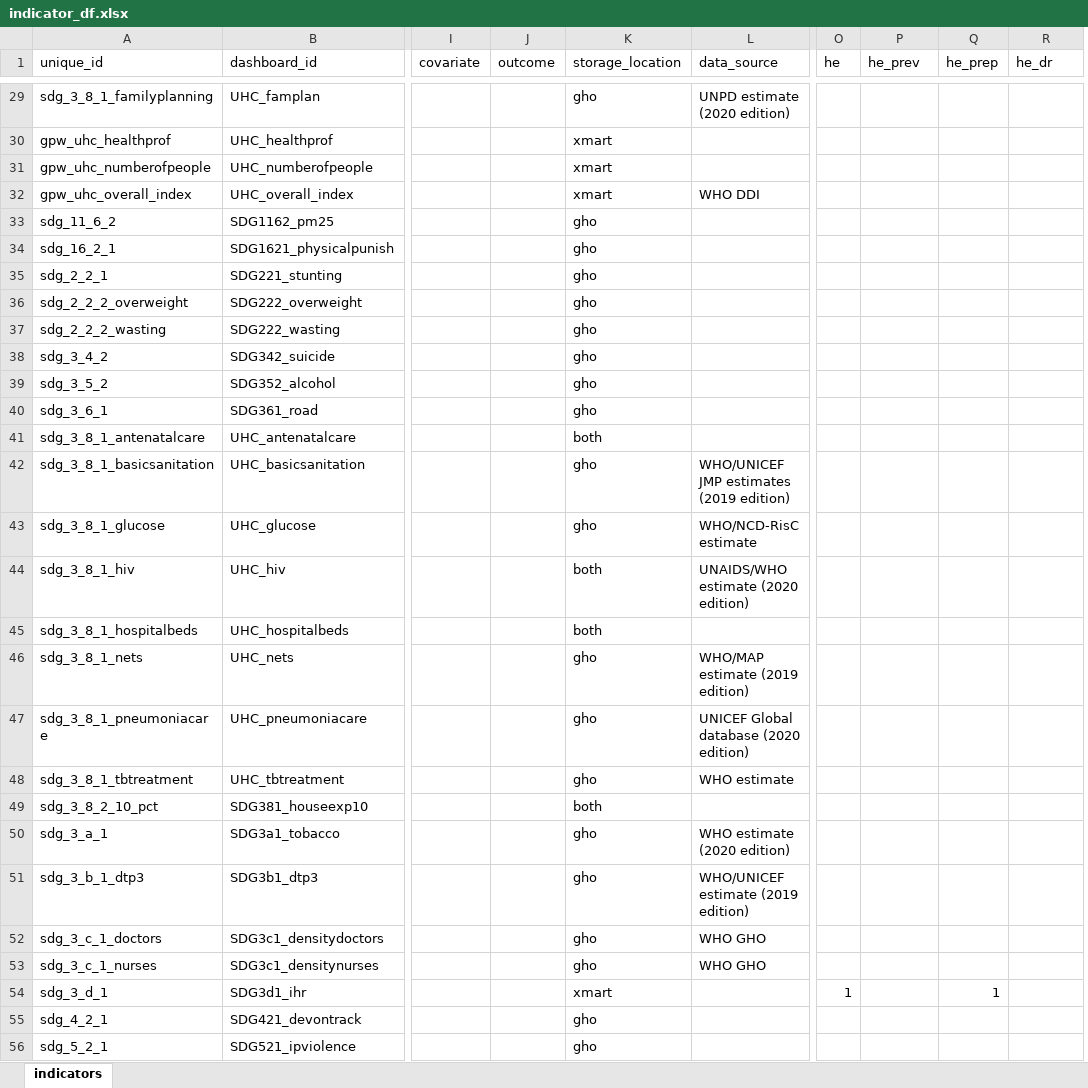
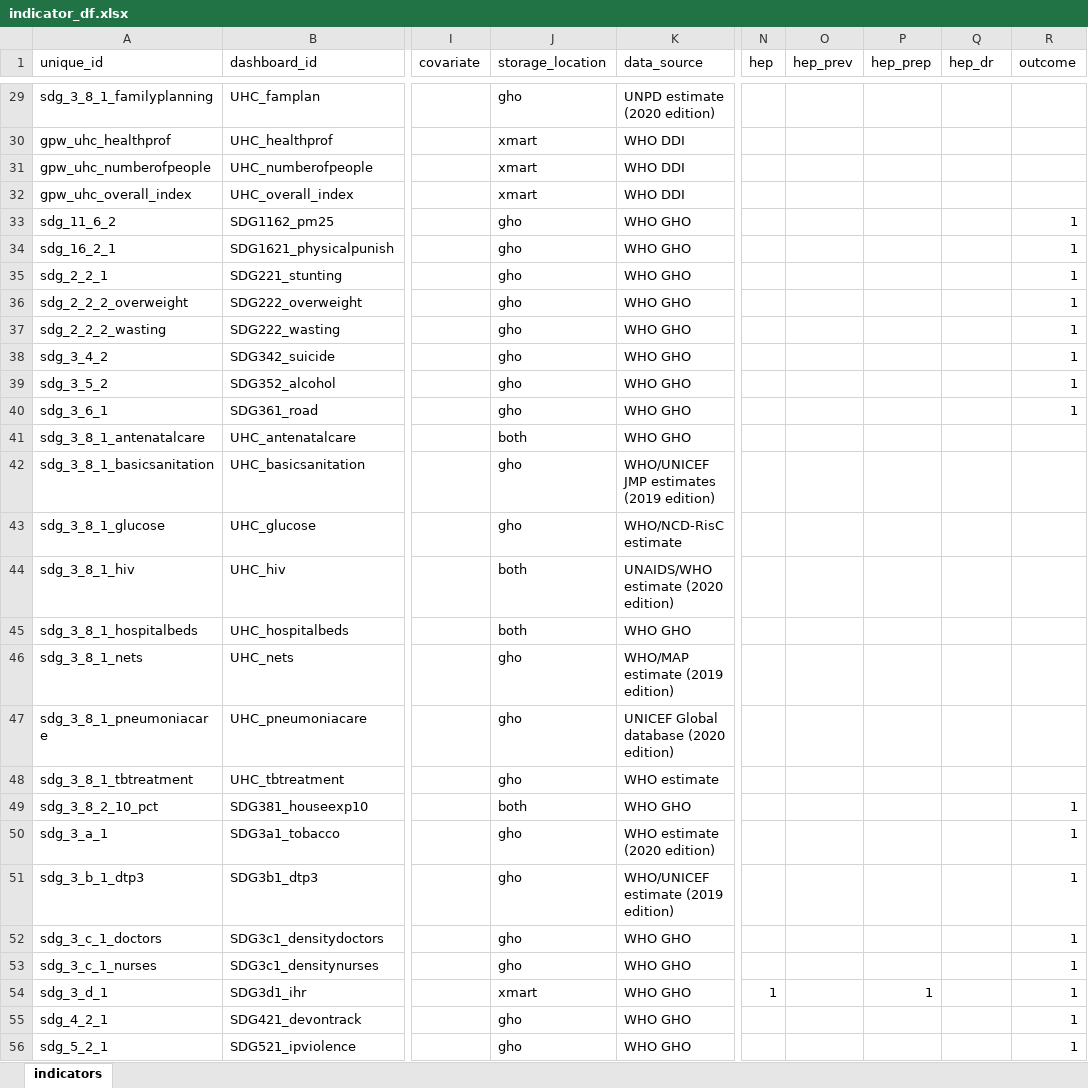
Before and after one commit to gpw13/billionaiRe, an Excel workbook: data-raw/indicator_df.xlsx, sheet indicators, drawn as a sheet; only a part is shown, gaps mark what is left out; values as stored, in another font and other column widths than the file's, no borders; conditional formats and table styles not drawn; removed rows and columns are numbered as before the commit, all else as after; the diff covers the shown part only; the diff names each change by its address in the sheet, - before the commit and + after, or states it on an @@ line.

Commit message:
Include indicator_df

```diff
--- a/data-raw/indicator_df.xlsx (sheet indicators)
+++ b/data-raw/indicator_df.xlsx (sheet indicators)
-column J (outcome), empty
+column O (hep_prev), empty
-N1: he
+N1: hep
-P1: he_prev
+P1: hep_prep
-Q1: he_prep
+Q1: hep_dr
-R1: he_dr
+R1: outcome
-K30:K31 (data_source): (empty)
+K30:K31 (data_source): WHO DDI
-K33:K41 (data_source): (empty)
+K33:K41 (data_source): WHO GHO
-R33:R40 (outcome): (empty)
+R33:R40 (outcome): 1
-K45 (data_source): (empty)
+K45 (data_source): WHO GHO
-K49 (data_source): (empty)
+K49 (data_source): WHO GHO
-R49:R56 (outcome): (empty)
+R49:R56 (outcome): 1
-K54:K56 (data_source): (empty)
+K54:K56 (data_source): WHO GHO
-P54 (hep_prep): (empty)
+P54 (hep_prep): 1
-Q54 (hep_dr): 1
+Q54 (hep_dr): (empty)
```
Also changed, not shown: 121 edited cells elsewhere in this sheet, 4 other files.
